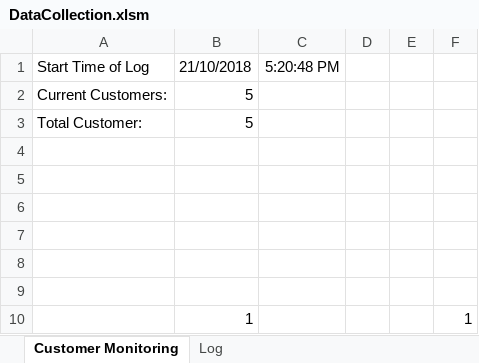
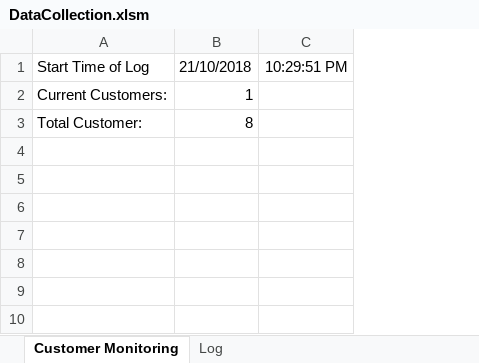
Before and after one commit to justiniansiah/QuestQ, an Excel workbook: Data Collection/DataCollection.xlsm, sheet Customer Monitoring, drawn as a sheet; values as stored, in another font and other column widths than the file's, no borders; charts and pictures not drawn; removed rows and columns are numbered as before the commit, all else as after; the diff names each change by its address in the sheet, - before the commit and + after, or states it on an @@ line.

Commit message:
added customer leave button

```diff
--- a/Data Collection/DataCollection.xlsm (sheet Customer Monitoring)
+++ b/Data Collection/DataCollection.xlsm (sheet Customer Monitoring)
-column C, row 1: 5:20:48 PM
-column D, empty
-column E, empty
-column F, empty
+column C, row 1: 10:29:51 PM
-B2: 5
+B2: 1
-B3: 5
+B3: 8
-row 4: (empty)
-row 5: (empty)
-row 6: (empty)
-row 7: (empty)
-row 8: (empty)
-row 9: (empty)
-row 10:  | 1 |  |  |  | 1
```
Also changed, not shown: sheet Log, charts or pictures.
